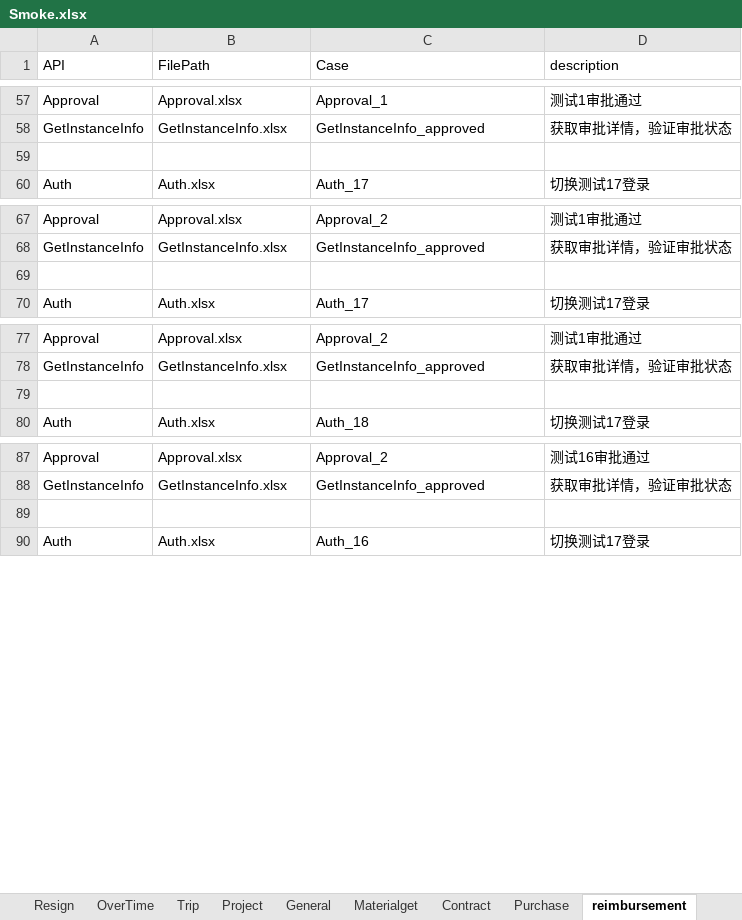
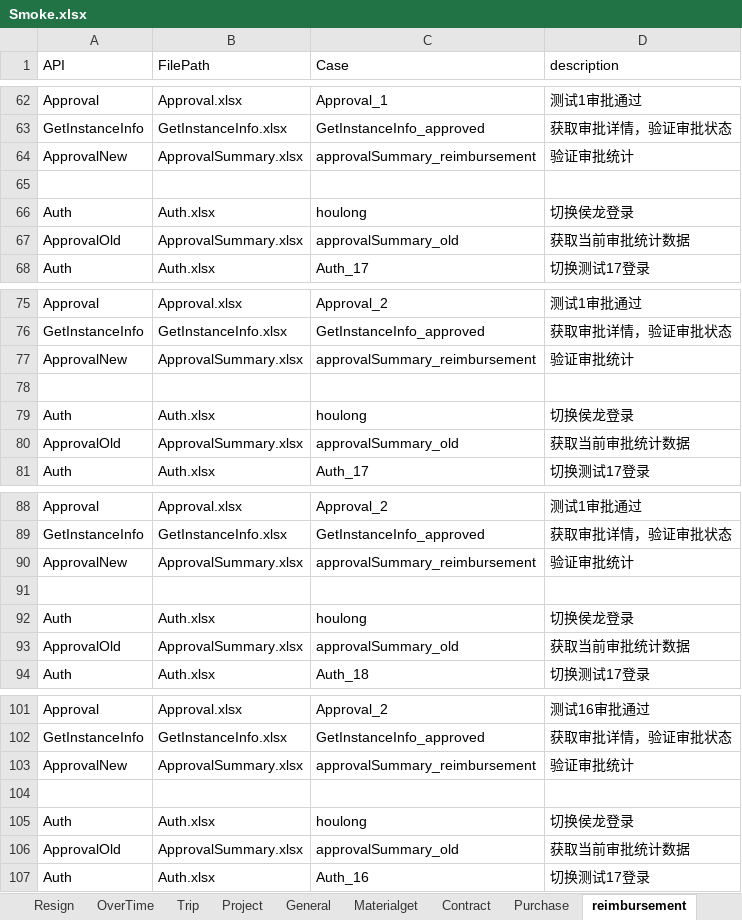
Before and after one commit to GuchenLanyue/QiFeiApi, an Excel workbook: sources/case/Smoke.xlsx, sheet reimbursement, drawn as a sheet; only a part is shown, gaps mark what is left out; values as stored, in another font and other column widths than the file's, no borders; the diff covers the shown part only; the diff names each change by its address in the sheet, - before the commit and + after, or states it on an @@ line.

```diff
--- a/sources/case/Smoke.xlsx (sheet reimbursement)
+++ b/sources/case/Smoke.xlsx (sheet reimbursement)
+row 64: ApprovalNew | ApprovalSummary.xlsx | approvalSummary_reimbursement | 验证审批统计
+row 66: Auth | Auth.xlsx | houlong | 切换侯龙登录
+row 67: ApprovalOld | ApprovalSummary.xlsx | approvalSummary_old | 获取当前审批统计数据
+row 77: ApprovalNew | ApprovalSummary.xlsx | approvalSummary_reimbursement | 验证审批统计
+row 79: Auth | Auth.xlsx | houlong | 切换侯龙登录
+row 80: ApprovalOld | ApprovalSummary.xlsx | approvalSummary_old | 获取当前审批统计数据
+row 90: ApprovalNew | ApprovalSummary.xlsx | approvalSummary_reimbursement | 验证审批统计
+row 92: Auth | Auth.xlsx | houlong | 切换侯龙登录
+row 93: ApprovalOld | ApprovalSummary.xlsx | approvalSummary_old | 获取当前审批统计数据
+row 103: ApprovalNew | ApprovalSummary.xlsx | approvalSummary_reimbursement | 验证审批统计
+row 105: Auth | Auth.xlsx | houlong | 切换侯龙登录
+row 106: ApprovalOld | ApprovalSummary.xlsx | approvalSummary_old | 获取当前审批统计数据
```
Also changed, not shown: 9 added rows elsewhere in this sheet, sheet payment, sheet Trip, sheet Out, sheet Materialget, sheet Resign, sheet Contract, 1 more sheet, sources/case/ProjectRequest.xlsx, sources/case/RequestTransfer.xlsx, 9 other files.
